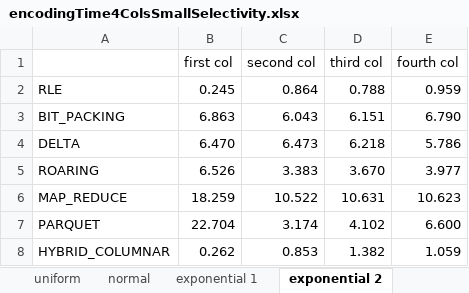
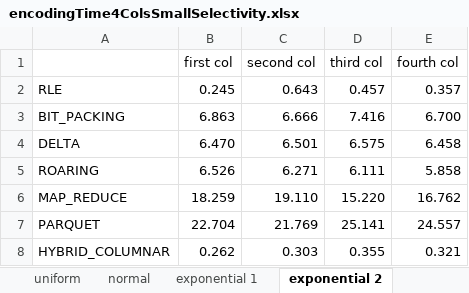
Before and after one commit to gkirion/diplomatiki, an Excel workbook: encodingTime4ColsSmallSelectivity.xlsx, sheet exponential 2, drawn as a sheet; values as stored, in another font and other column widths than the file's, no borders; charts and pictures not drawn; the diff names each change by its address in the sheet, - before the commit and + after, or states it on an @@ line.

```diff
--- a/encodingTime4ColsSmallSelectivity.xlsx (sheet exponential 2)
+++ b/encodingTime4ColsSmallSelectivity.xlsx (sheet exponential 2)
-C2 (second col): 0.864
+C2 (second col): 0.643
-D2 (third col): 0.788
+D2 (third col): 0.457
-E2 (fourth col): 0.959
+E2 (fourth col): 0.357
-C3 (second col): 6.043
+C3 (second col): 6.666
-D3 (third col): 6.151
+D3 (third col): 7.416
-E3 (fourth col): 6.790
+E3 (fourth col): 6.700
-C4 (second col): 6.473
+C4 (second col): 6.501
-D4 (third col): 6.218
+D4 (third col): 6.575
-E4 (fourth col): 5.786
+E4 (fourth col): 6.458
-C5 (second col): 3.383
+C5 (second col): 6.271
-D5 (third col): 3.670
+D5 (third col): 6.111
-E5 (fourth col): 3.977
+E5 (fourth col): 5.858
-C6 (second col): 10.522
+C6 (second col): 19.110
-D6 (third col): 10.631
+D6 (third col): 15.220
-E6 (fourth col): 10.623
+E6 (fourth col): 16.762
-C7 (second col): 3.174
+C7 (second col): 21.769
-D7 (third col): 4.102
+D7 (third col): 25.141
-E7 (fourth col): 6.600
+E7 (fourth col): 24.557
-C8 (second col): 0.853
+C8 (second col): 0.303
-D8 (third col): 1.382
+D8 (third col): 0.355
-E8 (fourth col): 1.059
+E8 (fourth col): 0.321
```
Also changed, not shown: sheet exponential 1, sheet normal, sheet uniform, charts or pictures, encodingMemoryPerformance4Cols.xlsx, encodingMemoryPerformanceCluster.xlsx, 24 other files.
